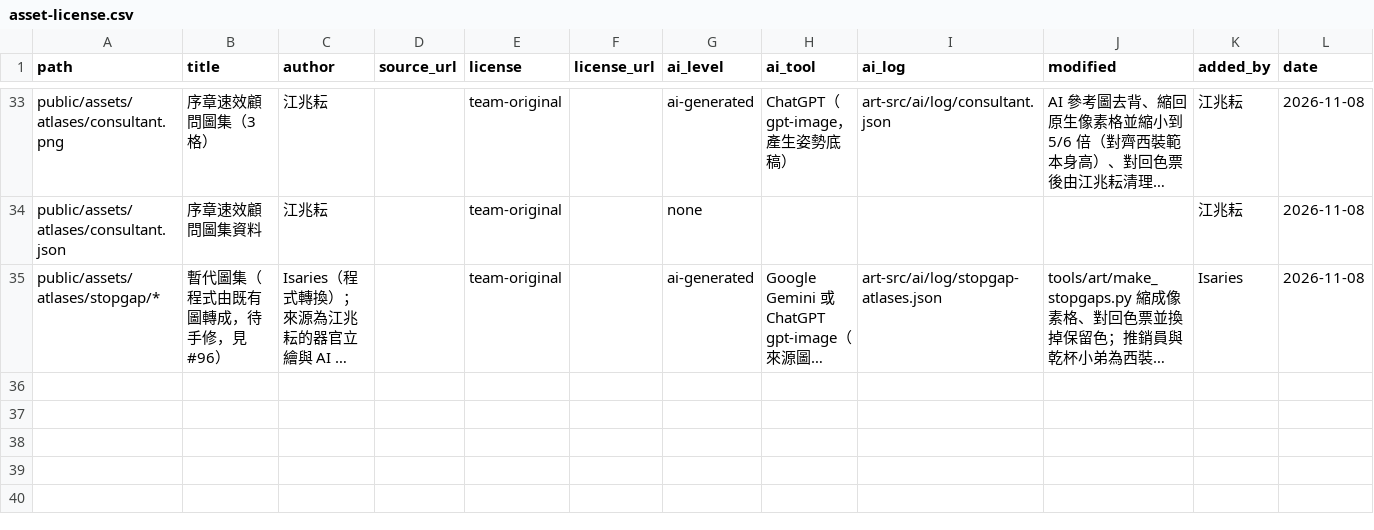
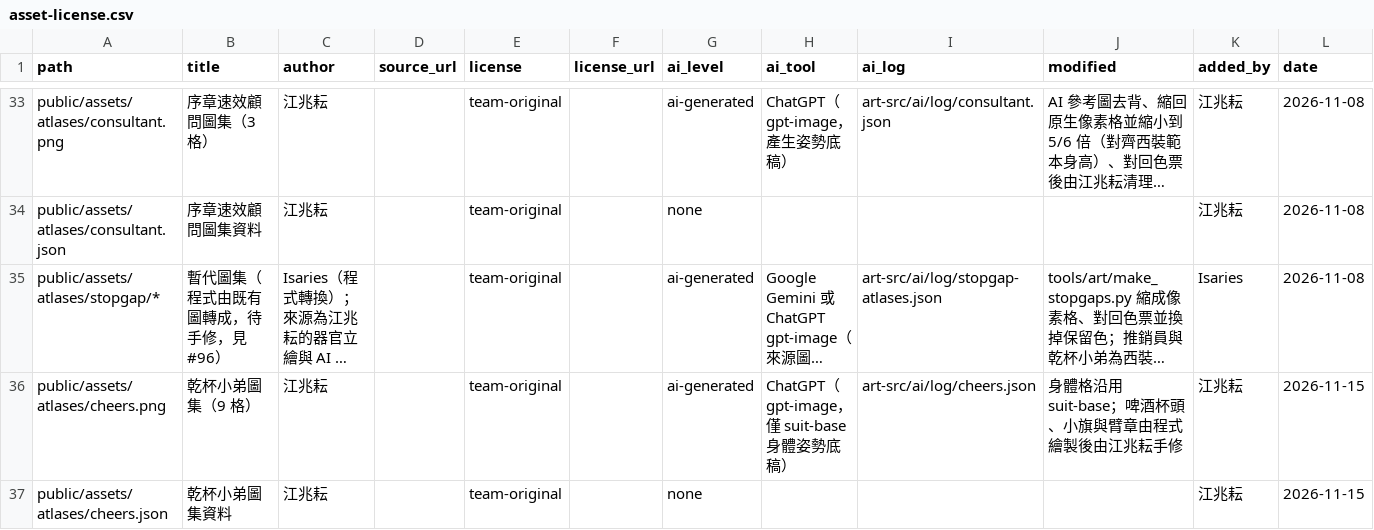
Before and after one commit to 115-1-NTNU-Game-Programming-POLS/body-inc, a CSV file: docs/art/asset-license.csv, drawn as a sheet; only a part is shown, gaps mark what is left out; long unchanged cells end in …; rows hold the shown columns only; the diff names each change by its address in the sheet, - before the commit and + after, or states it on an @@ line.

Commit message:
Update asset-license.csv

```diff
--- a/docs/art/asset-license.csv
+++ b/docs/art/asset-license.csv
+row 36: public/assets/atlases/cheers.png | 乾杯小弟圖集（9 格） | 江兆耘 |  | team-original |  | ai-generated | ChatGPT（gpt-image，僅 suit-base 身體姿勢底稿） | art-src/ai/log/cheers.json | 身體格沿用 suit-base；啤酒杯頭、小旗與臂章由程式繪製後由江兆耘手修 | 江兆耘 | 2026-11-15
+row 37: public/assets/atlases/cheers.json | 乾杯小弟圖集資料 | 江兆耘 |  | team-original |  | none |  |  |  | 江兆耘 | 2026-11-15
```
